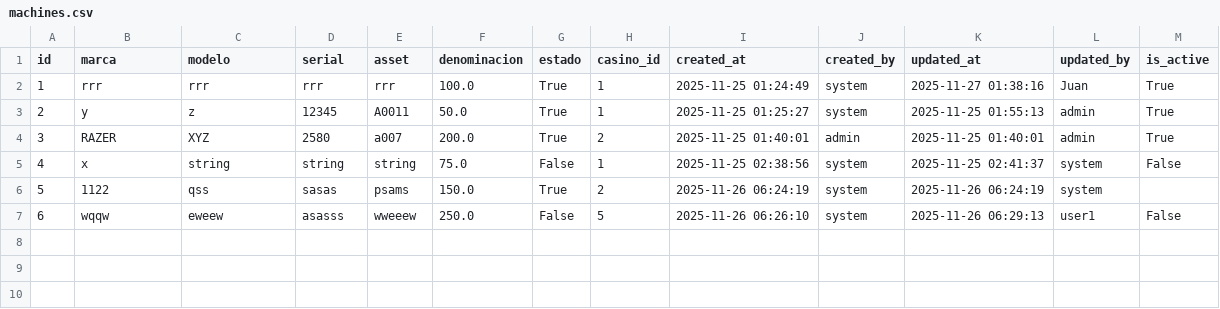
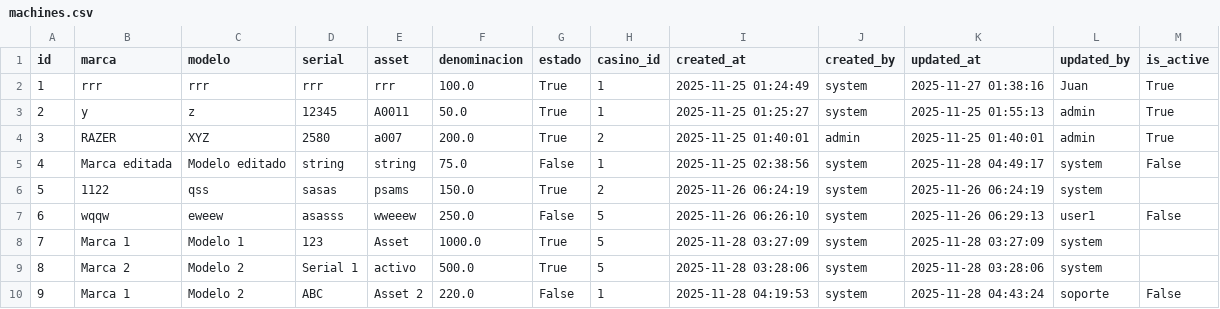
Before and after one commit to Anfevasadev/proyecto-casino, a CSV file: data/machines.csv, drawn as a sheet.

```diff
--- a/data/machines.csv
+++ b/data/machines.csv
@@ -4,4 +4,7 @@ id,marca,modelo,serial,asset,denominacion,estado,casino_id,created_at,created_by
 3,RAZER,XYZ,2580,a007,200.0,True,2,2025-11-25 01:40:01,admin,2025-11-25 01:40:01,admin,True
-4,x,string,string,string,75.0,False,1,2025-11-25 02:38:56,system,2025-11-25 02:41:37,system,False
+4,Marca editada,Modelo editado,string,string,75.0,False,1,2025-11-25 02:38:56,system,2025-11-28 04:49:17,system,False
 5,1122,qss,sasas,psams,150.0,True,2,2025-11-26 06:24:19,system,2025-11-26 06:24:19,system,
 6,wqqw,eweew,asasss,wweeew,250.0,False,5,2025-11-26 06:26:10,system,2025-11-26 06:29:13,user1,False
+7,Marca 1,Modelo 1,123,Asset,1000.0,True,5,2025-11-28 03:27:09,system,2025-11-28 03:27:09,system,
+8,Marca 2,Modelo 2,Serial 1,activo,500.0,True,5,2025-11-28 03:28:06,system,2025-11-28 03:28:06,system,
+9,Marca 1,Modelo 2,ABC,Asset 2,220.0,False,1,2025-11-28 04:19:53,system,2025-11-28 04:43:24,soporte,False
```
Also changed, not shown: data/counters.csv, data/logs.csv, 4 other files.
